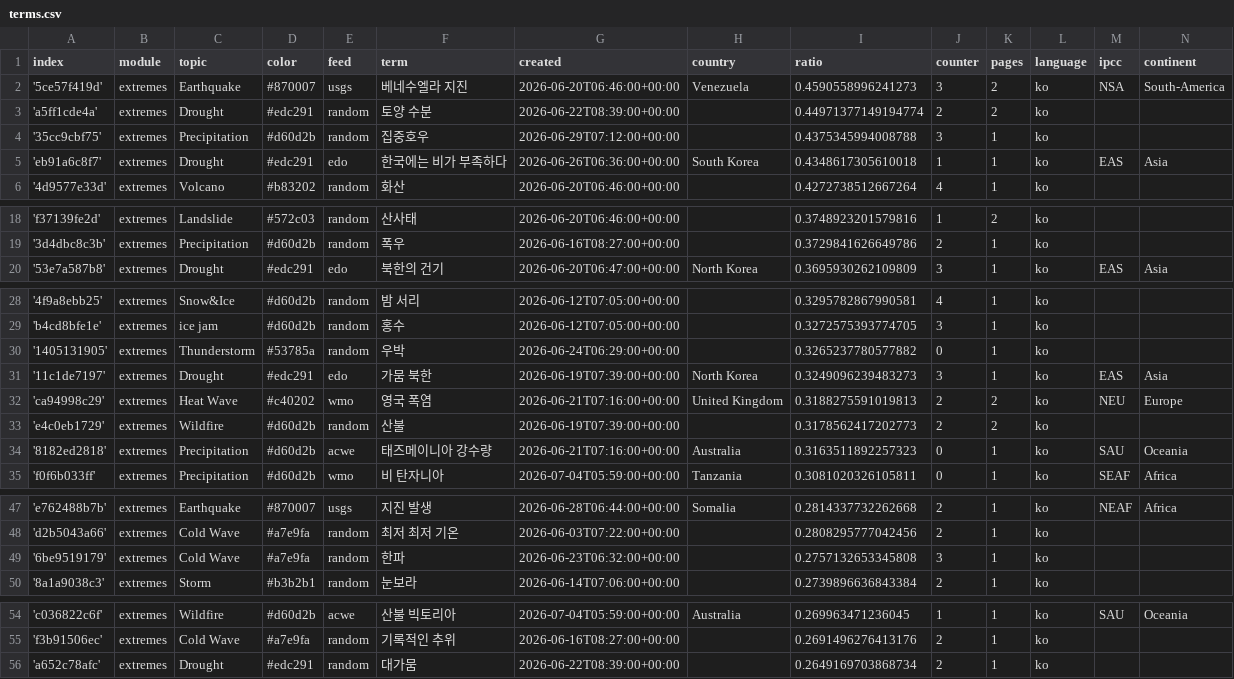
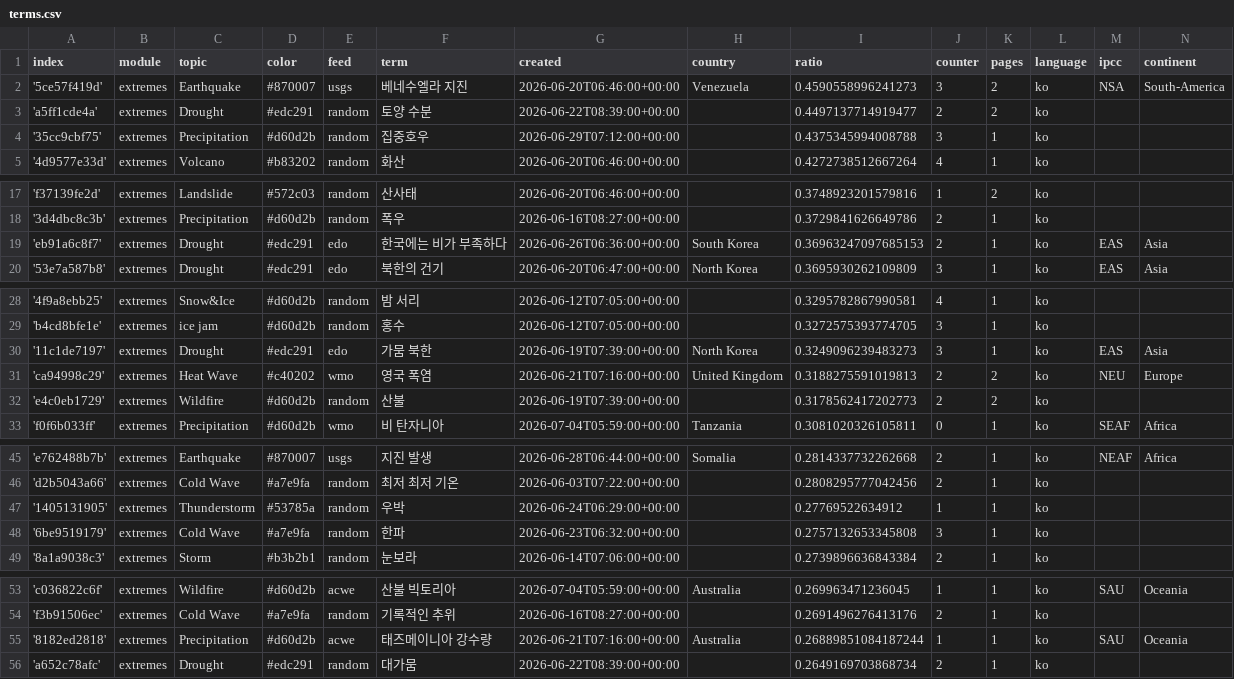
Before and after one commit to kamic-news/koreanExtremes, a CSV file: terms.csv, drawn as a sheet; only a part is shown, gaps mark what is left out.

Commit message:
Commit from GitHub Actions (harvest:0.0)

```diff
--- a/terms.csv
+++ b/terms.csv
@@ -2,5 +2,4 @@ index,module,topic,color,feed,term,created,country,ratio,counter,pages,language,
 '5ce57f419d',extremes,Earthquake,#870007,usgs,베네수엘라 지진,2026-06-20T06:46:00+00:00,Venezuela,0.4590558996241273,3,2,ko,NSA,South-America
-'a5ff1cde4a',extremes,Drought,#edc291,random,토양 수분,2026-06-22T08:39:00+00:00,,0.44971377149194774,2,2,ko,,
+'a5ff1cde4a',extremes,Drought,#edc291,random,토양 수분,2026-06-22T08:39:00+00:00,,0.4497137714919477,2,2,ko,,
 '35cc9cbf75',extremes,Precipitation,#d60d2b,random,집중호우,2026-06-29T07:12:00+00:00,,0.4375345994008788,3,1,ko,,
-'eb91a6c8f7',extremes,Drought,#edc291,edo,한국에는 비가 부족하다,2026-06-26T06:36:00+00:00,South Korea,0.4348617305610018,1,1,ko,EAS,Asia
 '4d9577e33d',extremes,Volcano,#b83202,random,화산,2026-06-20T06:46:00+00:00,,0.4272738512667264,4,1,ko,,
@@ -19,2 +18,3 @@ index,module,topic,color,feed,term,created,country,ratio,counter,pages,language,
 '3d4dbc8c3b',extremes,Precipitation,#d60d2b,random,폭우,2026-06-16T08:27:00+00:00,,0.3729841626649786,2,1,ko,,
+'eb91a6c8f7',extremes,Drought,#edc291,edo,한국에는 비가 부족하다,2026-06-26T06:36:00+00:00,South Korea,0.36963247097685153,2,1,ko,EAS,Asia
 '53e7a587b8',extremes,Drought,#edc291,edo,북한의 건기,2026-06-20T06:47:00+00:00,North Korea,0.3695930262109809,3,1,ko,EAS,Asia
@@ -29,3 +29,2 @@ index,module,topic,color,feed,term,created,country,ratio,counter,pages,language,
 'b4cd8bfe1e',extremes,ice jam,#d60d2b,random,홍수,2026-06-12T07:05:00+00:00,,0.3272575393774705,3,1,ko,,
-'1405131905',extremes,Thunderstorm,#53785a,random,우박,2026-06-24T06:29:00+00:00,,0.3265237780577882,0,1,ko,,
 '11c1de7197',extremes,Drought,#edc291,edo,가뭄 북한,2026-06-19T07:39:00+00:00,North Korea,0.3249096239483273,3,1,ko,EAS,Asia
@@ -33,3 +32,2 @@ index,module,topic,color,feed,term,created,country,ratio,counter,pages,language,
 'e4c0eb1729',extremes,Wildfire,#d60d2b,random,산불,2026-06-19T07:39:00+00:00,,0.3178562417202773,2,2,ko,,
-'8182ed2818',extremes,Precipitation,#d60d2b,acwe,태즈메이니아 강수량,2026-06-21T07:16:00+00:00,Australia,0.3163511892257323,0,1,ko,SAU,Oceania
 'f0f6b033ff',extremes,Precipitation,#d60d2b,wmo,비 탄자니아,2026-07-04T05:59:00+00:00,Tanzania,0.3081020326105811,0,1,ko,SEAF,Africa
@@ -48,2 +46,3 @@ index,module,topic,color,feed,term,created,country,ratio,counter,pages,language,
 'd2b5043a66',extremes,Cold Wave,#a7e9fa,random,최저 최저 기온,2026-06-03T07:22:00+00:00,,0.2808295777042456,2,1,ko,,
+'1405131905',extremes,Thunderstorm,#53785a,random,우박,2026-06-24T06:29:00+00:00,,0.27769522634912,1,1,ko,,
 '6be9519179',extremes,Cold Wave,#a7e9fa,random,한파,2026-06-23T06:32:00+00:00,,0.2757132653345808,3,1,ko,,
@@ -55,2 +54,3 @@ index,module,topic,color,feed,term,created,country,ratio,counter,pages,language,
 'f3b91506ec',extremes,Cold Wave,#a7e9fa,random,기록적인 추위,2026-06-16T08:27:00+00:00,,0.2691496276413176,2,1,ko,,
+'8182ed2818',extremes,Precipitation,#d60d2b,acwe,태즈메이니아 강수량,2026-06-21T07:16:00+00:00,Australia,0.26889851084187244,1,1,ko,SAU,Oceania
 'a652c78afc',extremes,Drought,#edc291,random,대가뭄,2026-06-22T08:39:00+00:00,,0.2649169703868734,2,1,ko,,
```
